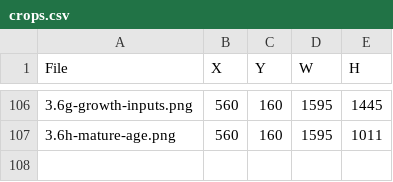
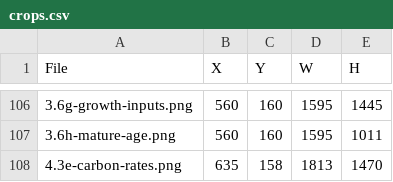
Before and after one commit to bsleeter/lucasCore, a CSV file: docs/guide/crops.csv, drawn as a sheet; only a part is shown, gaps mark what is left out.

```diff
--- a/docs/guide/crops.csv
+++ b/docs/guide/crops.csv
@@ -107 +107,2 @@ File,X,Y,W,H
 3.6h-mature-age.png,560,160,1595,1011
+4.3e-carbon-rates.png,635,158,1813,1470
```
Also changed, not shown: docs/guide/annotations.csv.
